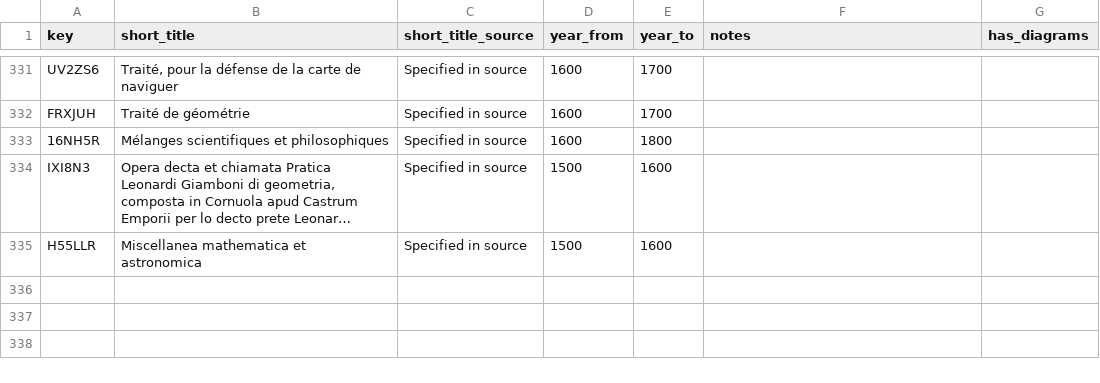
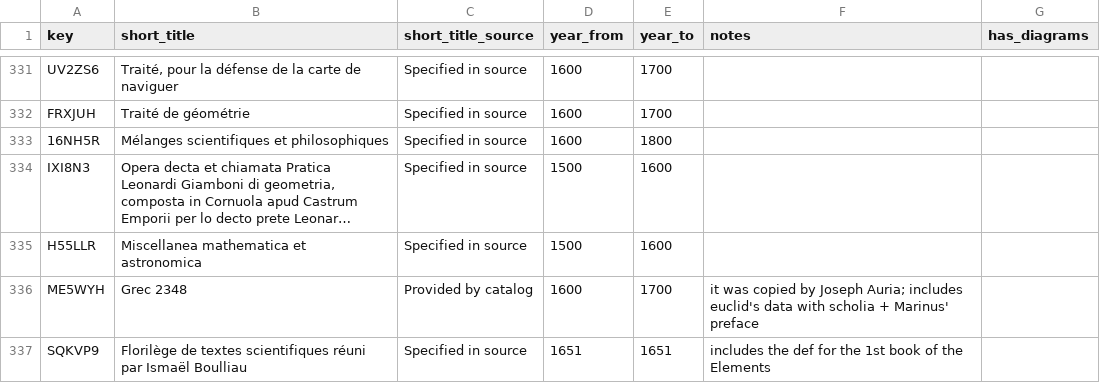
Before and after one commit to Euclides-EM/elements-resource-box, a CSV file: public/docs/items_manuscript.csv, drawn as a sheet; only a part is shown, gaps mark what is left out; long unchanged cells end in …; the diff names each change by its address in the sheet, - before the commit and + after, or states it on an @@ line.

```diff
--- a/public/docs/items_manuscript.csv
+++ b/public/docs/items_manuscript.csv
+row 336: ME5WYH | Grec 2348 | Provided by catalog | 1600 | 1700 | it was copied by Joseph Auria; includes euclid's data with scholia + Marinus' preface
+row 337: SQKVP9 | Florilège de textes scientifiques réuni par Ismaël Boulliau | Specified in source | 1651 | 1651 | includes the def for the 1st book of the Elements
```
Also changed, not shown: public/docs/shelfmarks.csv.
